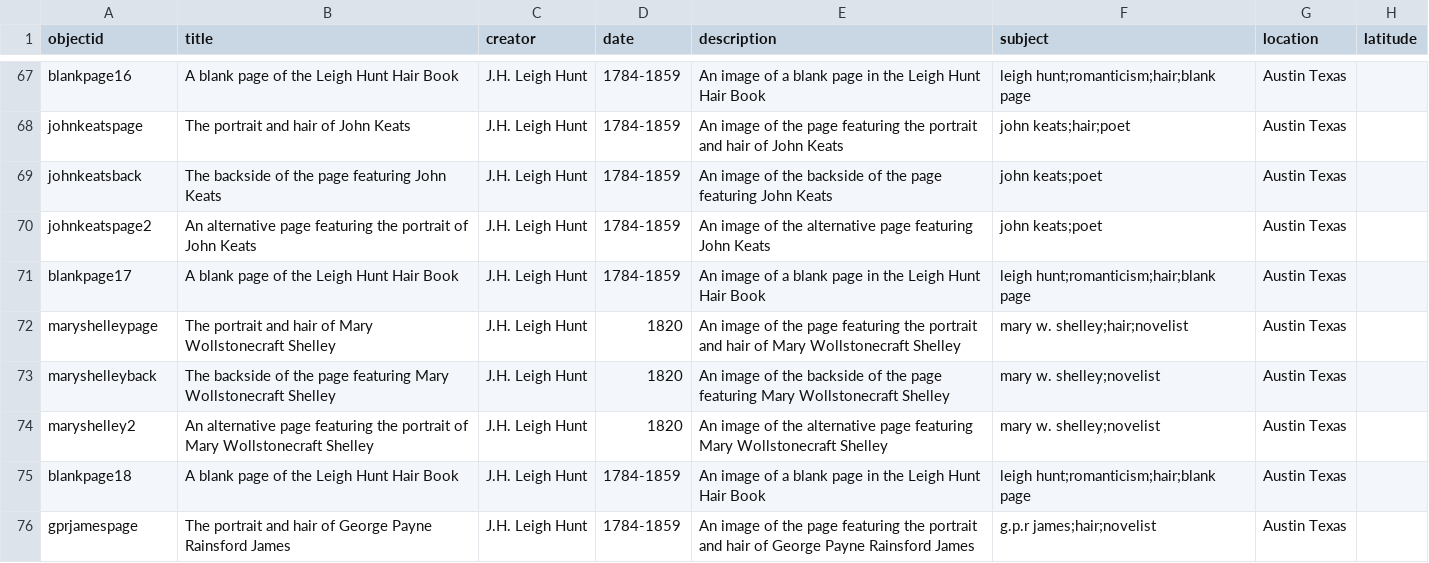
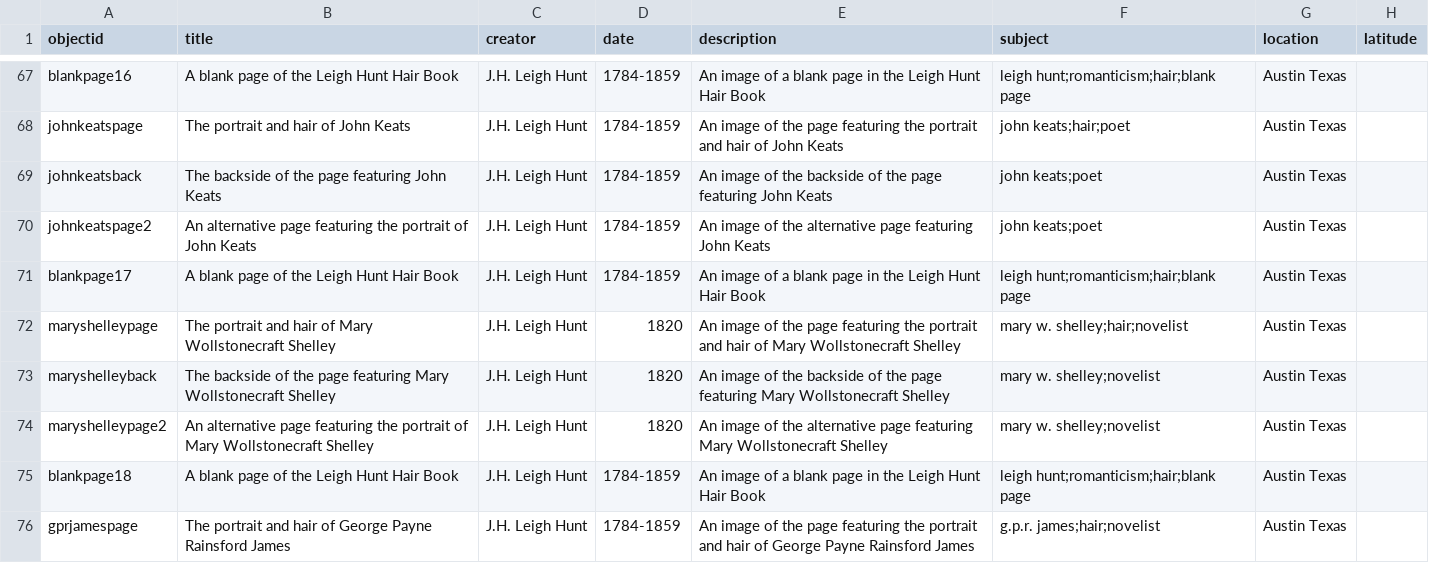
Before and after one commit to trentwintermeier/leigh-hunt-hair-book, a CSV file: _data/projectmetadata.csv, drawn as a sheet; only a part is shown, gaps mark what is left out; the diff covers the shown part only; the diff names each change by its address in the sheet, - before the commit and + after, or states it on an @@ line.

Commit message:
Update projectmetadata.csv

```diff
--- a/_data/projectmetadata.csv
+++ b/_data/projectmetadata.csv
-A74 (objectid): maryshelley2
+A74 (objectid): maryshelleypage2
-F76 (subject): g.p.r james;hair;novelist
+F76 (subject): g.p.r. james;hair;novelist
```
Also changed, not shown: 3 added rows elsewhere in this file.
